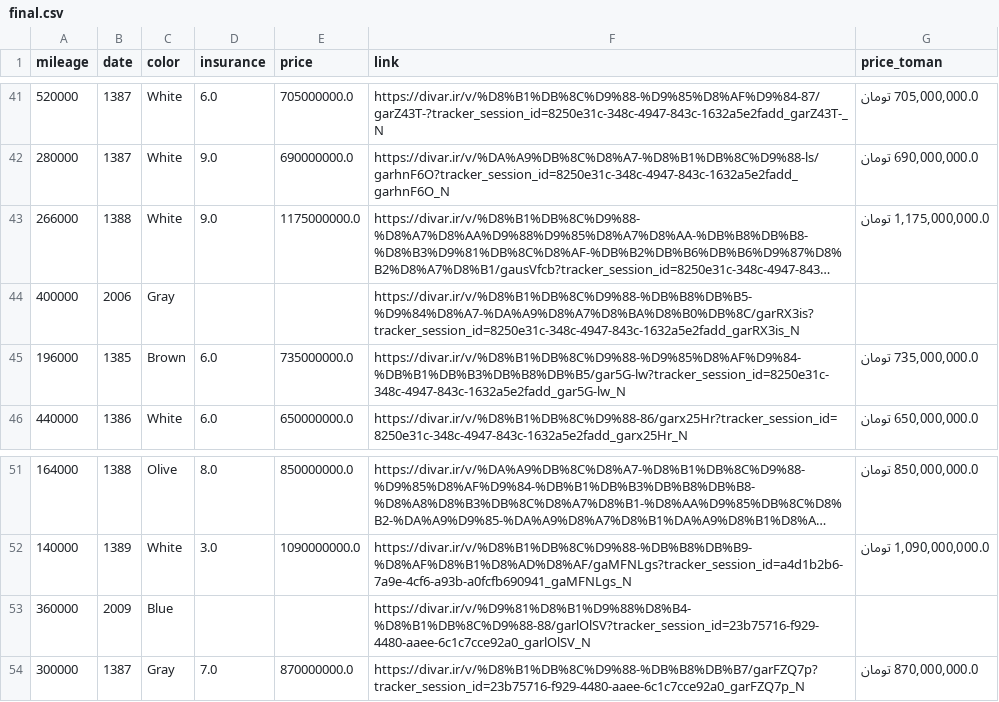
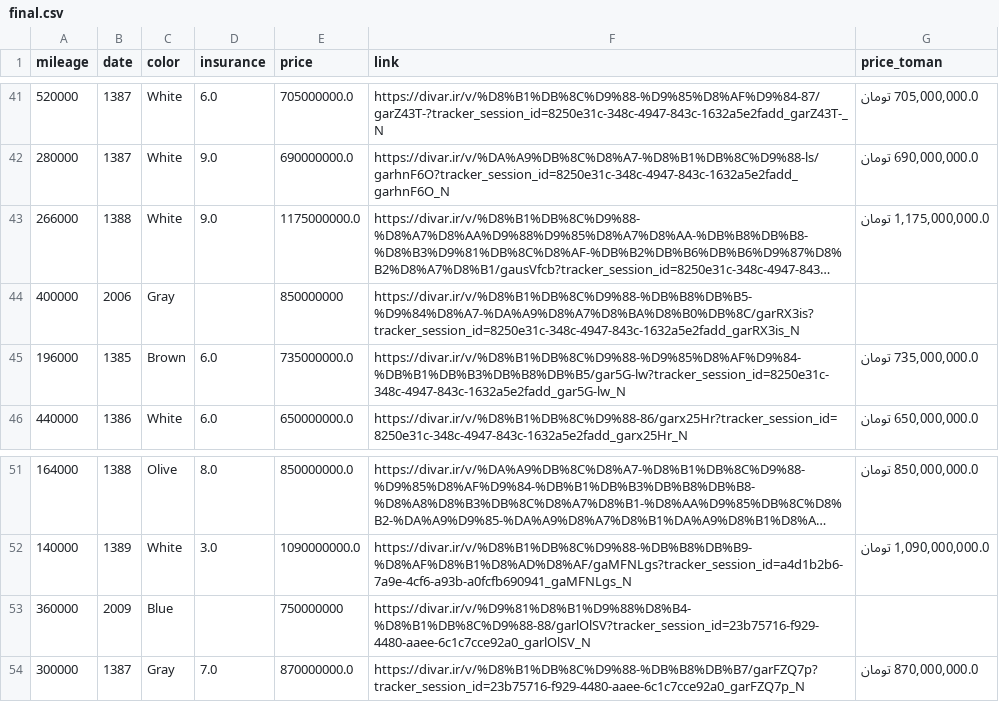
Before and after one commit to pouniq/CarPred, a CSV file: Data/CSV/final.csv, drawn as a sheet; only a part is shown, gaps mark what is left out; long unchanged cells end in …; the diff names each change by its address in the sheet, - before the commit and + after, or states it on an @@ line.

Commit message:
Update final.csv

```diff
--- a/Data/CSV/final.csv
+++ b/Data/CSV/final.csv
-E44 (price): (empty)
+E44 (price): 850000000
-E53 (price): (empty)
+E53 (price): 750000000
```
